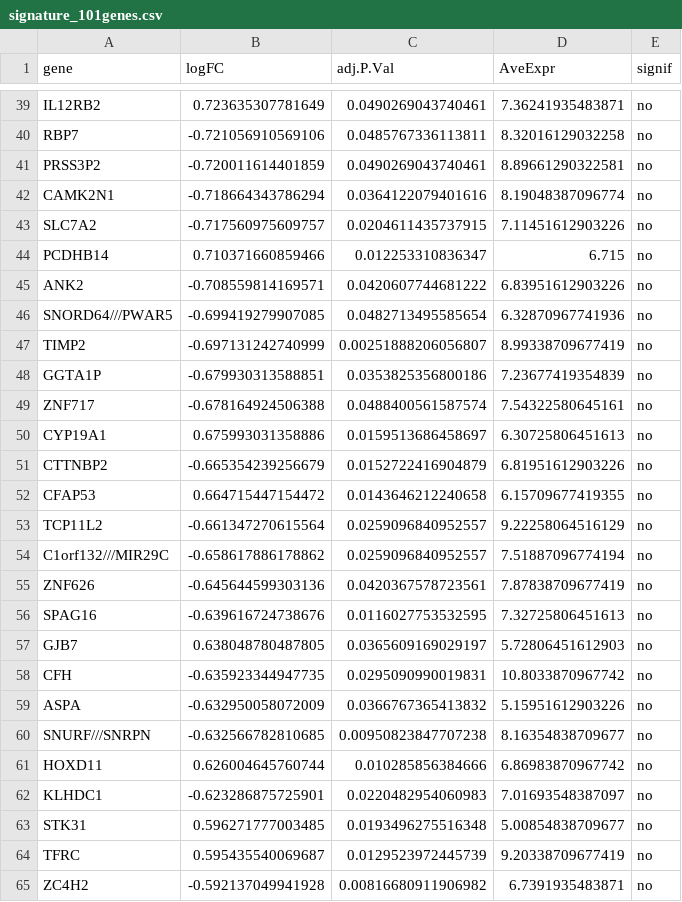
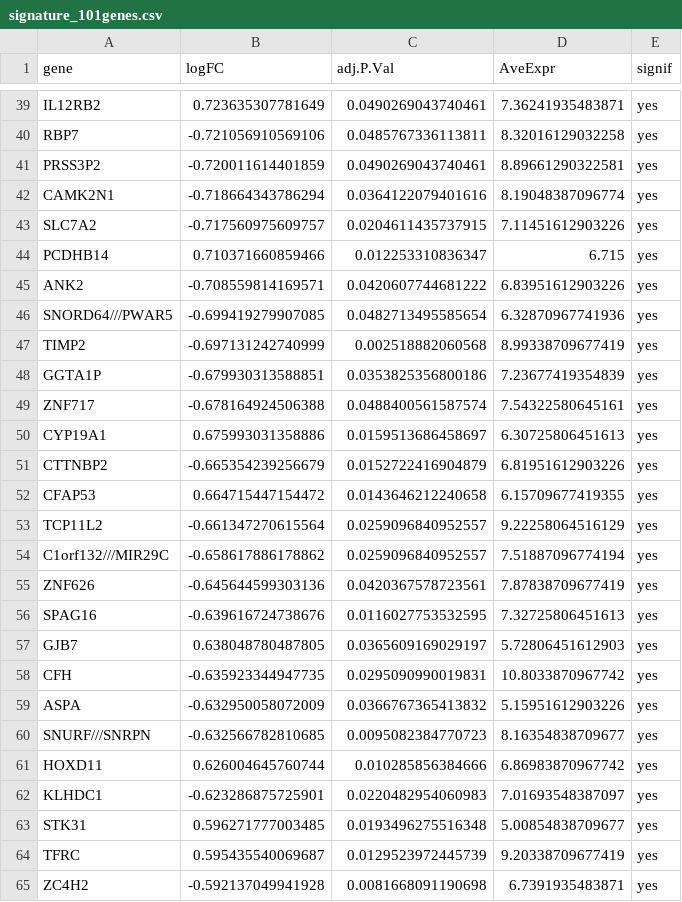
Before and after one commit to PaperValidation/stomatology-pvl, a CSV file: manuscript/deposit/signature_101genes.csv, drawn as a sheet; only a part is shown, gaps mark what is left out; the diff covers the shown part only; the diff names each change by its address in the sheet, - before the commit and + after, or states it on an @@ line.

Commit message:
Fix four data-product defects found by the audit
A. manuscript/deposit/signature_101genes.csv: recompute the 'signif' column with
   the documented threshold (adj.P<0.05 & |logFC|>0.5). It previously carried a
   stricter |logFC|>1.0 boundary, leaving only 13 of 101 rows marked 'yes' and
   contradicting the stated 101-gene signature definition. Now all 101 rows = yes.

B. PVL6_summary.csv (temp store): KW_p was written as 0 by numeric underflow.
   Stored as 1.127e-11, with KW_chisq (50.418) and KW_df (2) added for checking.

C. Fig4_second_cohort.png and its two panels: previously a 700px/120dpi pair was
   upscaled to 2577px, i.e. interpolated rather than true 300 dpi. Redrawn from
   PVL9_GSE85195_scores.csv with matplotlib at true 300 dpi (2274x1092, 1046x1026,
   1117x1030). Recovered AUC = 0.949020, matching the archived value exactly.

D. Add results/manuscript_figs/PVL9_mapped_genes.csv: the 83/101 genes that map
   to GSE85195, previously only summarised as a count. Rebuilt with the same
   PVL_09 logic; 83 rows, matching the archived sig_genes_mapped = 83.

Also add single-cell audit tables (cell type x lesion, marker-state detection) that
close the previously unverifiable Treg/plasma/mast claim, the LINCS single-direction
recheck script, and refresh docs/DELIVERABLE_MANIFEST.csv to 57 entries.

```diff
--- a/manuscript/deposit/signature_101genes.csv
+++ b/manuscript/deposit/signature_101genes.csv
-E39:E65 (signif): no
+E39:E65 (signif): yes
-C47 (adj.P.Val): 0.00251888206056807
+C47 (adj.P.Val): 0.002518882060568
-C60 (adj.P.Val): 0.00950823847707238
+C60 (adj.P.Val): 0.0095082384770723
-C65 (adj.P.Val): 0.00816680911906982
+C65 (adj.P.Val): 0.0081668091190698
```
Also changed, not shown: 67 edited cells elsewhere in this file, docs/DELIVERABLE_MANIFEST.csv, 12 other files.
